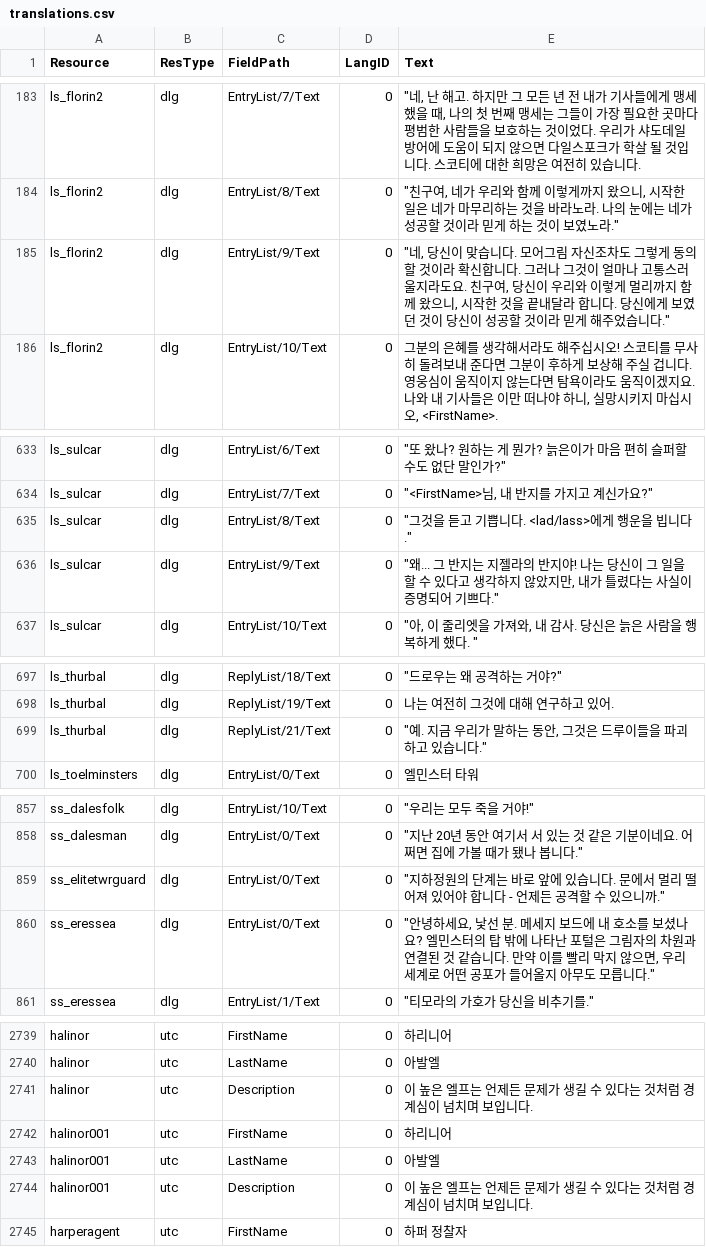
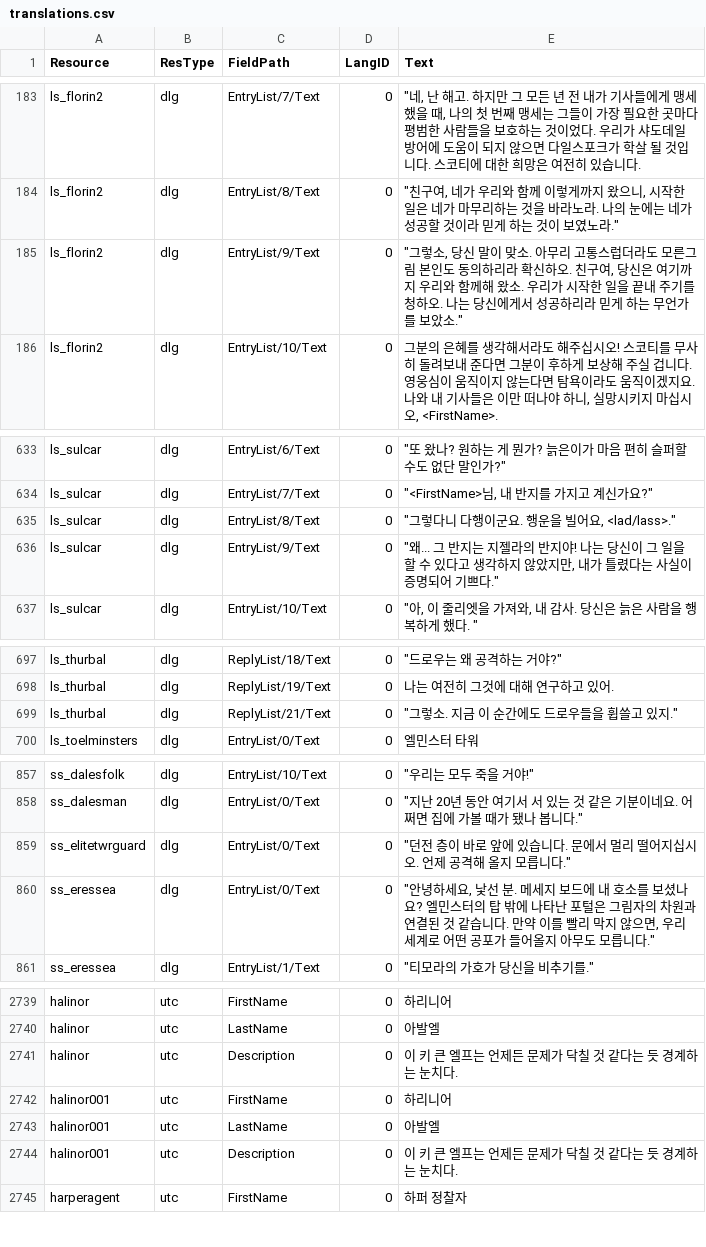
Before and after one commit to iamtalker/nwn1ee-korean-unified, a CSV file: installer/community/Siege_of_Shadowdale_Enhanced_Edition/translations.csv, drawn as a sheet; only a part is shown, gaps mark what is left out; the diff covers the shown part only.

```diff
--- a/installer/community/Siege_of_Shadowdale_Enhanced_Edition/translations.csv
+++ b/installer/community/Siege_of_Shadowdale_Enhanced_Edition/translations.csv
@@ -184,3 +184,3 @@ ls_florin2,dlg,EntryList/7/Text,0,"""네, 난 해고. 하지만 그 모든 년
 ls_florin2,dlg,EntryList/8/Text,0,"""친구여, 네가 우리와 함께 이렇게까지 왔으니, 시작한 일은 네가 마무리하는 것을 바라노라. 나의 눈에는 네가 성공할 것이라 믿게 하는 것이 보였노라."""
-ls_florin2,dlg,EntryList/9/Text,0,"""네, 당신이 맞습니다. 모어그림 자신조차도 그렇게 동의할 것이라 확신합니다. 그러나 그것이 얼마나 고통스러울지라도요. 친구여, 당신이 우리와 이렇게 멀리까지 함께 왔으니, 시작한 것을 끝내달라 합니다. 당신에게 보였던 것이 당신이 성공할 것이라 믿게 해주었습니다."""
+ls_florin2,dlg,EntryList/9/Text,0,"""그렇소, 당신 말이 맞소. 아무리 고통스럽더라도 모른그림 본인도 동의하리라 확신하오. 친구여, 당신은 여기까지 우리와 함께해 왔소. 우리가 시작한 일을 끝내 주기를 청하오. 나는 당신에게서 성공하리라 믿게 하는 무언가를 보았소."""
 ls_florin2,dlg,EntryList/10/Text,0,"그분의 은혜를 생각해서라도 해주십시오! 스코티를 무사히 돌려보내 준다면 그분이 후하게 보상해 주실 겁니다. 영웅심이 움직이지 않는다면 탐욕이라도 움직이겠지요. 나와 내 기사들은 이만 떠나야 하니, 실망시키지 마십시오, <FirstName>."
@@ -634,3 +634,3 @@ ls_sulcar,dlg,EntryList/6/Text,0,"""또 왔나? 원하는 게 뭔가? 늙은이
 ls_sulcar,dlg,EntryList/7/Text,0,"""<FirstName>님, 내 반지를 가지고 계신가요?"""
-ls_sulcar,dlg,EntryList/8/Text,0,"""그것을 듣고 기쁩니다. <lad/lass>에게 행운을 빕니다."""
+ls_sulcar,dlg,EntryList/8/Text,0,"""그렇다니 다행이군요. 행운을 빌어요, <lad/lass>."""
 ls_sulcar,dlg,EntryList/9/Text,0,"""왜... 그 반지는 지젤라의 반지야! 나는 당신이 그 일을 할 수 있다고 생각하지 않았지만, 내가 틀렸다는 사실이 증명되어 기쁘다."""
@@ -698,3 +698,3 @@ ls_thurbal,dlg,ReplyList/18/Text,0,"""드로우는 왜 공격하는 거야?"""
 ls_thurbal,dlg,ReplyList/19/Text,0,나는 여전히 그것에 대해 연구하고 있어.
-ls_thurbal,dlg,ReplyList/21/Text,0,"""예. 지금 우리가 말하는 동안, 그것은 드루이들을 파괴하고 있습니다."""
+ls_thurbal,dlg,ReplyList/21/Text,0,"""그렇소. 지금 이 순간에도 드로우들을 휩쓸고 있지."""
 ls_toelminsters,dlg,EntryList/0/Text,0,엘민스터 타워
@@ -858,3 +858,3 @@ ss_dalesfolk,dlg,EntryList/10/Text,0,"""우리는 모두 죽을 거야!"""
 ss_dalesman,dlg,EntryList/0/Text,0,"""지난 20년 동안 여기서 서 있는 것 같은 기분이네요. 어쩌면 집에 가볼 때가 됐나 봅니다."""
-ss_elitetwrguard,dlg,EntryList/0/Text,0,"""지하정원의 단계는 바로 앞에 있습니다. 문에서 멀리 떨어져 있어야 합니다 - 언제든 공격할 수 있으니까."""
+ss_elitetwrguard,dlg,EntryList/0/Text,0,"""던전 층이 바로 앞에 있습니다. 문에서 멀리 떨어지십시오. 언제 공격해 올지 모릅니다."""
 ss_eressea,dlg,EntryList/0/Text,0,"""안녕하세요, 낯선 분. 메세지 보드에 내 호소를 보셨나요? 엘민스터의 탑 밖에 나타난 포털은 그림자의 차원과 연결된 것 같습니다. 만약 이를 빨리 막지 않으면, 우리 세계로 어떤 공포가 들어올지 아무도 모릅니다."""
@@ -2746,6 +2746,6 @@ halinor,utc,FirstName,0,하리니어
 halinor,utc,LastName,0,아발엘
-halinor,utc,Description,0,이 높은 엘프는 언제든 문제가 생길 수 있다는 것처럼 경계심이 넘치며 보입니다.
+halinor,utc,Description,0,이 키 큰 엘프는 언제든 문제가 닥칠 것 같다는 듯 경계하는 눈치다.
 halinor001,utc,FirstName,0,하리니어
 halinor001,utc,LastName,0,아발엘
-halinor001,utc,Description,0,이 높은 엘프는 언제든 문제가 생길 수 있다는 것처럼 경계심이 넘치며 보입니다.
+halinor001,utc,Description,0,이 키 큰 엘프는 언제든 문제가 닥칠 것 같다는 듯 경계하는 눈치다.
 harperagent,utc,FirstName,0,하퍼 정찰자
```
Also changed, not shown: 11 edited cells elsewhere in this file, installer/community/AHTD_3_Up_to_the_Light_4_1/translations.csv, installer/modbuild/premium/wcoc/inline/dlg.csv, 41 other files.
